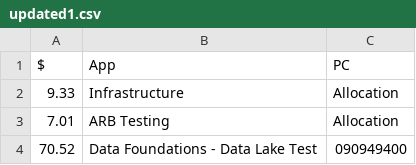
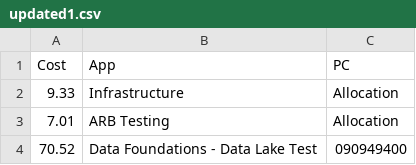
Before and after one commit to kxllydo/chargeback, a CSV file: CSVs/updated1.csv, drawn as a sheet; only a part is shown.

```diff
--- a/CSVs/updated1.csv
+++ b/CSVs/updated1.csv
@@ -1,2 +1,2 @@
-$,App,PC
+Cost,App,PC
  9.33 , Infrastructure ,Allocation
```
Also changed, not shown: 4 other files.
